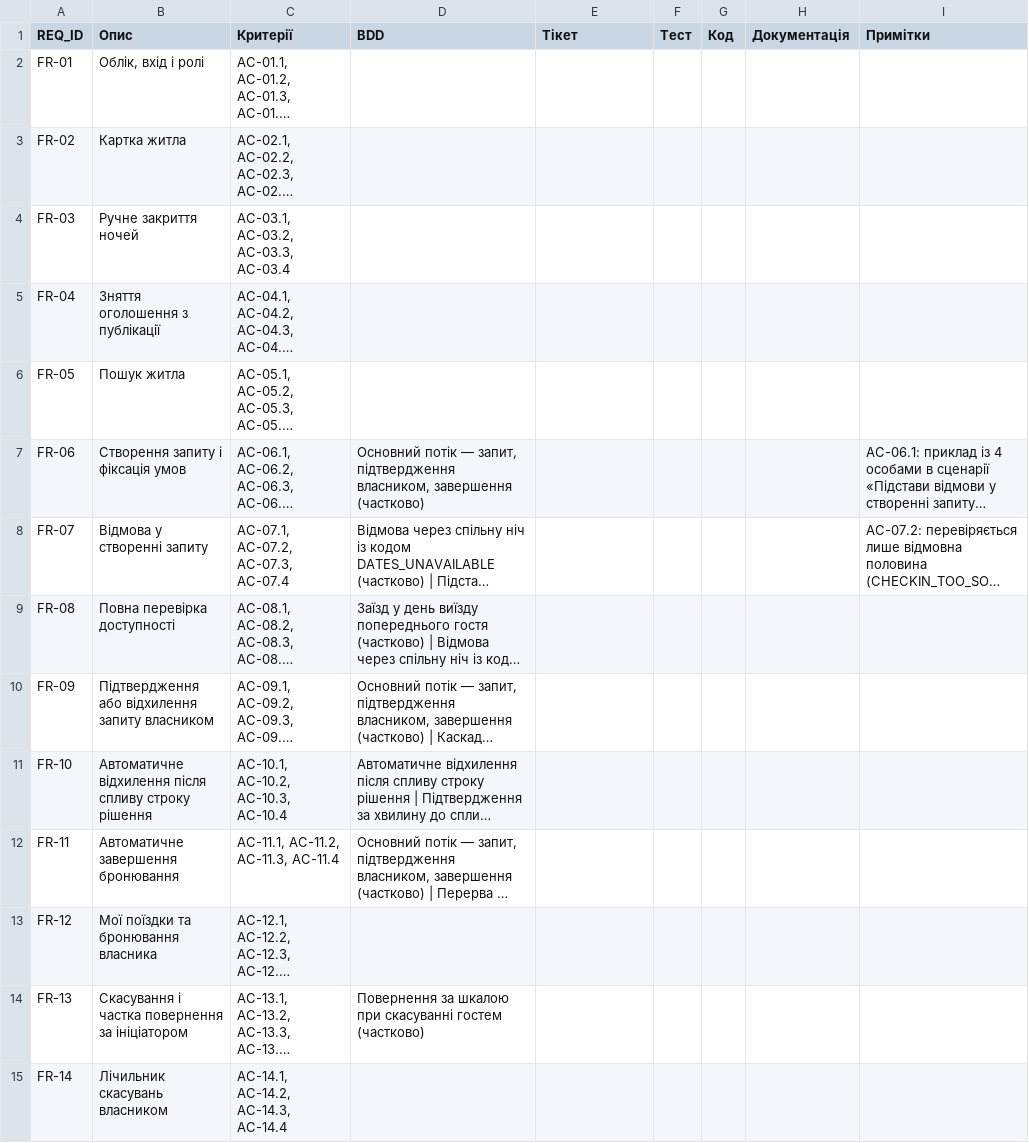
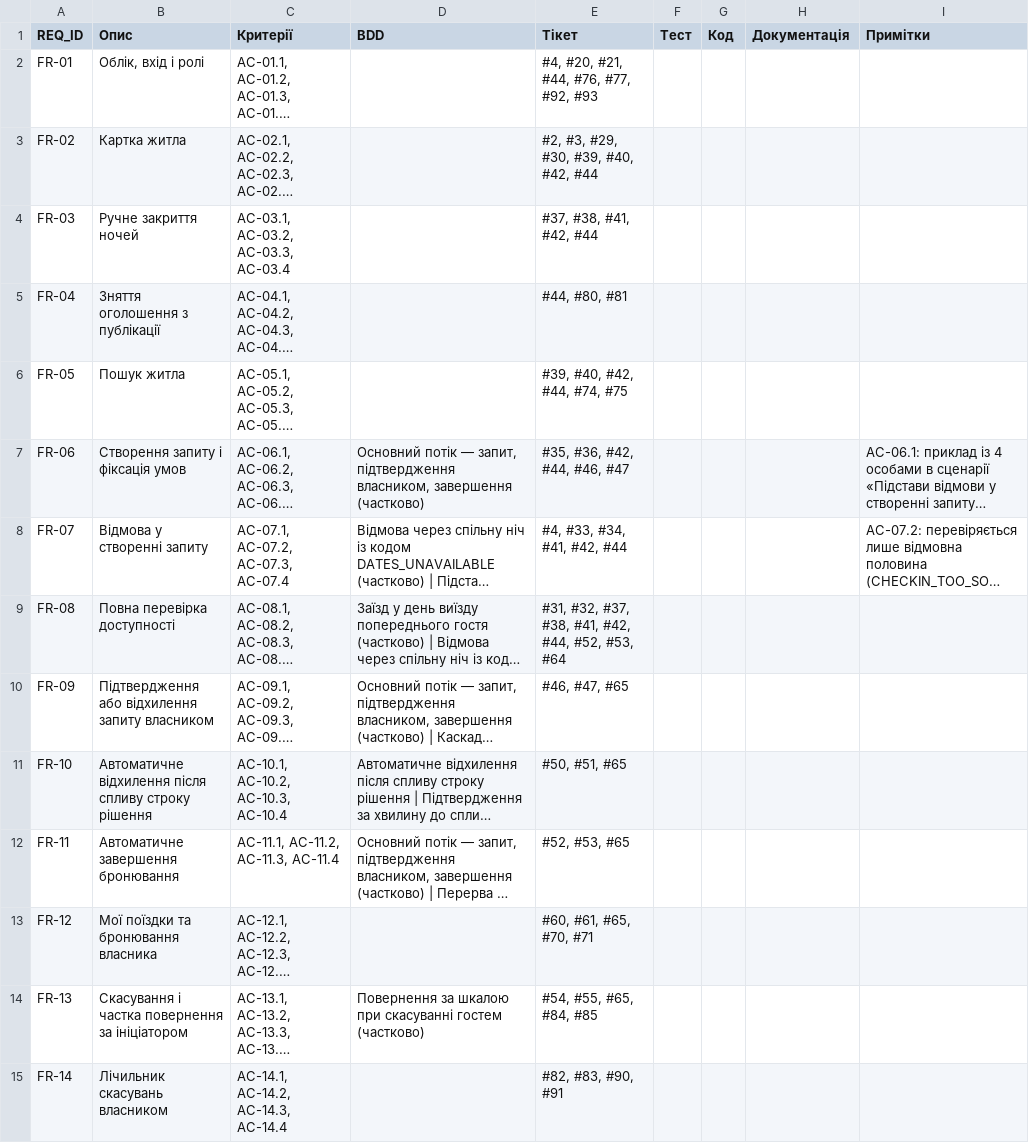
Before and after one commit to obolentsevB/rental-is, a CSV file: spec/traceability.csv, drawn as a sheet; only a part is shown; long unchanged cells end in …; the diff covers the shown part only; the diff names each change by its address in the sheet, - before the commit and + after, or states it on an @@ line.

Commit message:
docs: заповнити колонку «Тікет» у матриці простежуваності
Change-Origin: agent
Agent-Tool: Claude Code

```diff
--- a/spec/traceability.csv
+++ b/spec/traceability.csv
-E2 (Тікет): (empty)
+E2 (Тікет): #4, #20, #21, #44, #76, #77, #92, #93
-E3 (Тікет): (empty)
+E3 (Тікет): #2, #3, #29, #30, #39, #40, #42, #44
-E4 (Тікет): (empty)
+E4 (Тікет): #37, #38, #41, #42, #44
-E5 (Тікет): (empty)
+E5 (Тікет): #44, #80, #81
-E6 (Тікет): (empty)
+E6 (Тікет): #39, #40, #42, #44, #74, #75
-E7 (Тікет): (empty)
+E7 (Тікет): #35, #36, #42, #44, #46, #47
-E8 (Тікет): (empty)
+E8 (Тікет): #4, #33, #34, #41, #42, #44
-E9 (Тікет): (empty)
+E9 (Тікет): #31, #32, #37, #38, #41, #42, #44, #52, #53, #64
-E10 (Тікет): (empty)
+E10 (Тікет): #46, #47, #65
-E11 (Тікет): (empty)
+E11 (Тікет): #50, #51, #65
-E12 (Тікет): (empty)
+E12 (Тікет): #52, #53, #65
-E13 (Тікет): (empty)
+E13 (Тікет): #60, #61, #65, #70, #71
-E14 (Тікет): (empty)
+E14 (Тікет): #54, #55, #65, #84, #85
-E15 (Тікет): (empty)
+E15 (Тікет): #82, #83, #90, #91
```
Also changed, not shown: 20 edited cells elsewhere in this file.
